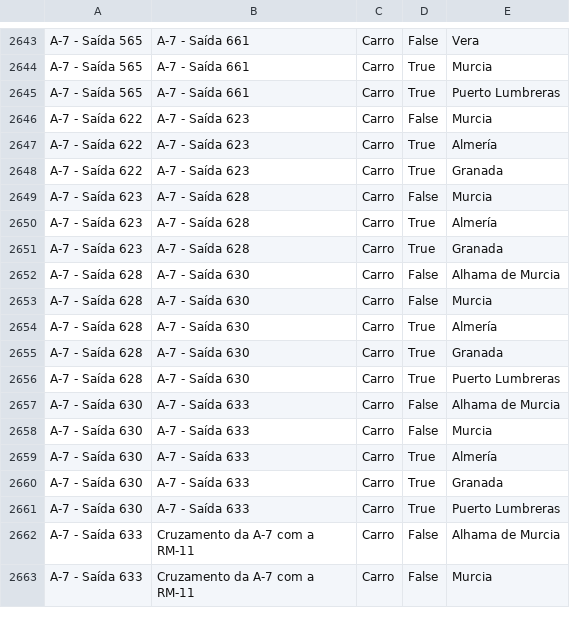
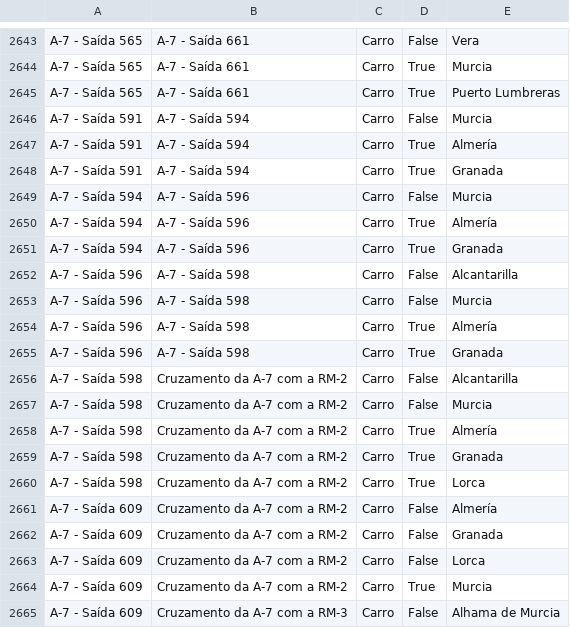
Before and after one commit to migueldgoncalves/Viajar, a CSV file: src/viajar/base_dados/destino.csv, drawn as a sheet; only a part is shown, gaps mark what is left out; the shorter side is filled out with more unchanged rows; the diff covers the shown part only.

Commit message:
Novas saídas da A-7 em Murcia

```diff
--- a/src/viajar/base_dados/destino.csv
+++ b/src/viajar/base_dados/destino.csv
@@ -2645 +2645,21 @@ A-7 - Saída 565,A-7 - Saída 661,Carro,True,Murcia
 A-7 - Saída 565,A-7 - Saída 661,Carro,True,Puerto Lumbreras
+A-7 - Saída 591,A-7 - Saída 594,Carro,False,Murcia
+A-7 - Saída 591,A-7 - Saída 594,Carro,True,Almería
+A-7 - Saída 591,A-7 - Saída 594,Carro,True,Granada
+A-7 - Saída 594,A-7 - Saída 596,Carro,False,Murcia
+A-7 - Saída 594,A-7 - Saída 596,Carro,True,Almería
+A-7 - Saída 594,A-7 - Saída 596,Carro,True,Granada
+A-7 - Saída 596,A-7 - Saída 598,Carro,False,Alcantarilla
+A-7 - Saída 596,A-7 - Saída 598,Carro,False,Murcia
+A-7 - Saída 596,A-7 - Saída 598,Carro,True,Almería
+A-7 - Saída 596,A-7 - Saída 598,Carro,True,Granada
+A-7 - Saída 598,Cruzamento da A-7 com a RM-2,Carro,False,Alcantarilla
+A-7 - Saída 598,Cruzamento da A-7 com a RM-2,Carro,False,Murcia
+A-7 - Saída 598,Cruzamento da A-7 com a RM-2,Carro,True,Almería
+A-7 - Saída 598,Cruzamento da A-7 com a RM-2,Carro,True,Granada
+A-7 - Saída 598,Cruzamento da A-7 com a RM-2,Carro,True,Lorca
+A-7 - Saída 609,Cruzamento da A-7 com a RM-2,Carro,False,Almería
+A-7 - Saída 609,Cruzamento da A-7 com a RM-2,Carro,False,Granada
+A-7 - Saída 609,Cruzamento da A-7 com a RM-2,Carro,False,Lorca
+A-7 - Saída 609,Cruzamento da A-7 com a RM-2,Carro,True,Murcia
+A-7 - Saída 609,Cruzamento da A-7 com a RM-3,Carro,False,Alhama de Murcia
```
Also changed, not shown: 15 added rows elsewhere in this file, src/viajar/base_dados/comarca.csv, src/viajar/base_dados/ligacao.csv, 3 other files.
